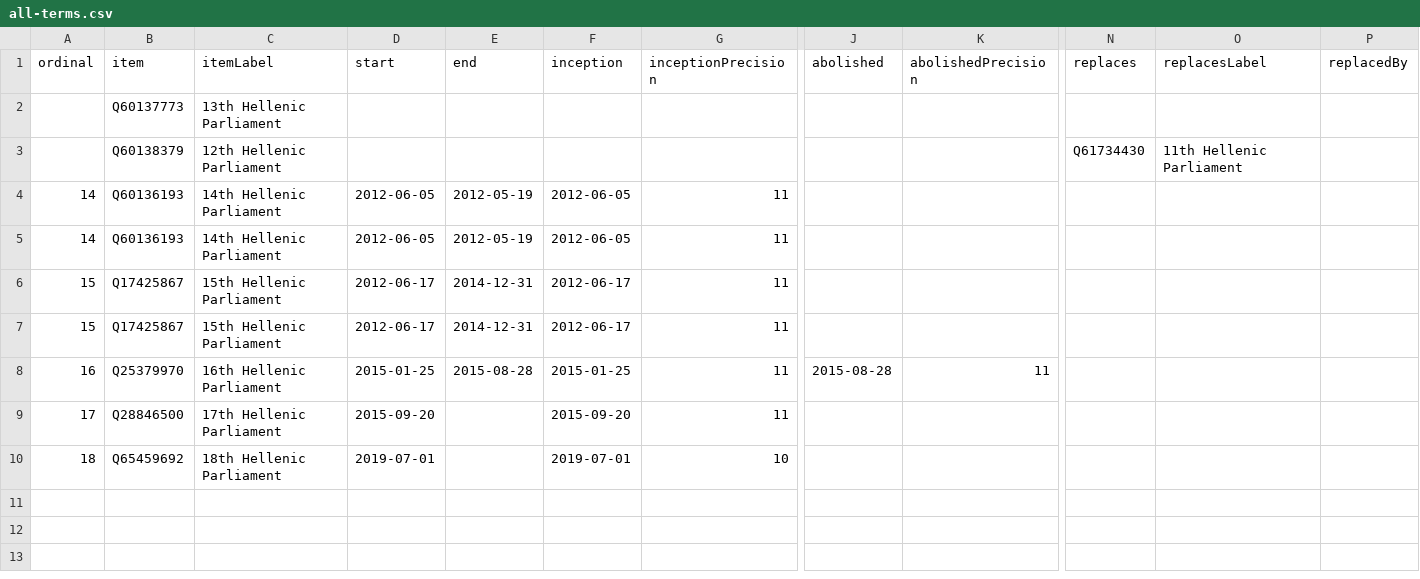
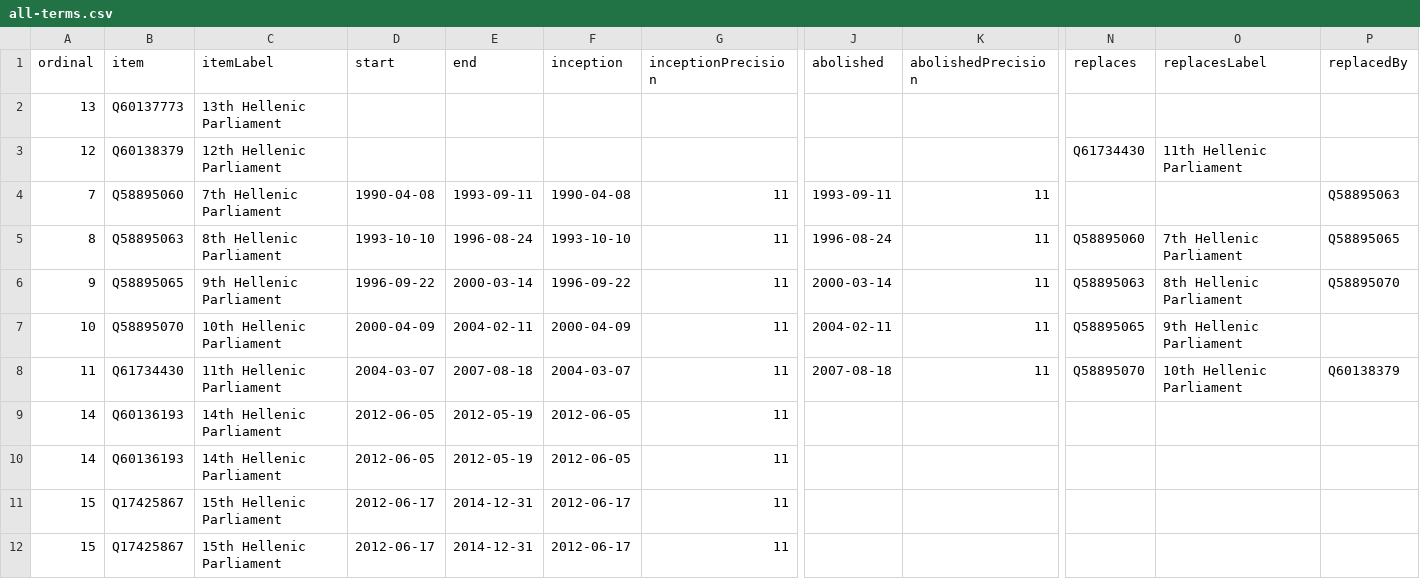
Before and after one commit to every-politician-scrapers/greece-cabinet, a CSV file: wikidata/results/all-terms.csv, drawn as a sheet; only a part is shown, gaps mark what is left out; the shorter side is filled out with more unchanged rows; rows hold the shown columns only; the diff names each change by its address in the sheet, - before the commit and + after, or states it on an @@ line.

Commit message:
Run SPARQL queries

```diff
--- a/wikidata/results/all-terms.csv
+++ b/wikidata/results/all-terms.csv
-A2 (ordinal): (empty)
+A2 (ordinal): 13
-A3 (ordinal): (empty)
+A3 (ordinal): 12
+row 4: 7 | Q58895060 | 7th Hellenic Parliament | 1990-04-08 | 1993-09-11 | 1990-04-08 | 11 | 1993-09-11 | 11 |  |  | Q58895063
+row 5: 8 | Q58895063 | 8th Hellenic Parliament | 1993-10-10 | 1996-08-24 | 1993-10-10 | 11 | 1996-08-24 | 11 | Q58895060 | 7th Hellenic Parliament | Q58895065
+row 6: 9 | Q58895065 | 9th Hellenic Parliament | 1996-09-22 | 2000-03-14 | 1996-09-22 | 11 | 2000-03-14 | 11 | Q58895063 | 8th Hellenic Parliament | Q58895070
+row 7: 10 | Q58895070 | 10th Hellenic Parliament | 2000-04-09 | 2004-02-11 | 2000-04-09 | 11 | 2004-02-11 | 11 | Q58895065 | 9th Hellenic Parliament
+row 8: 11 | Q61734430 | 11th Hellenic Parliament | 2004-03-07 | 2007-08-18 | 2004-03-07 | 11 | 2007-08-18 | 11 | Q58895070 | 10th Hellenic Parliament | Q60138379
```
